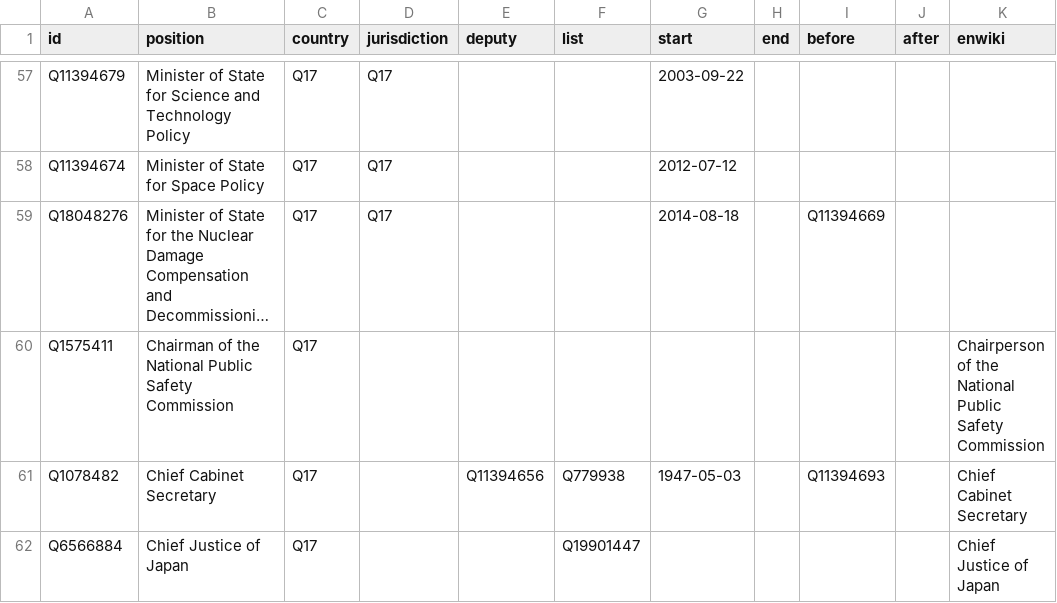
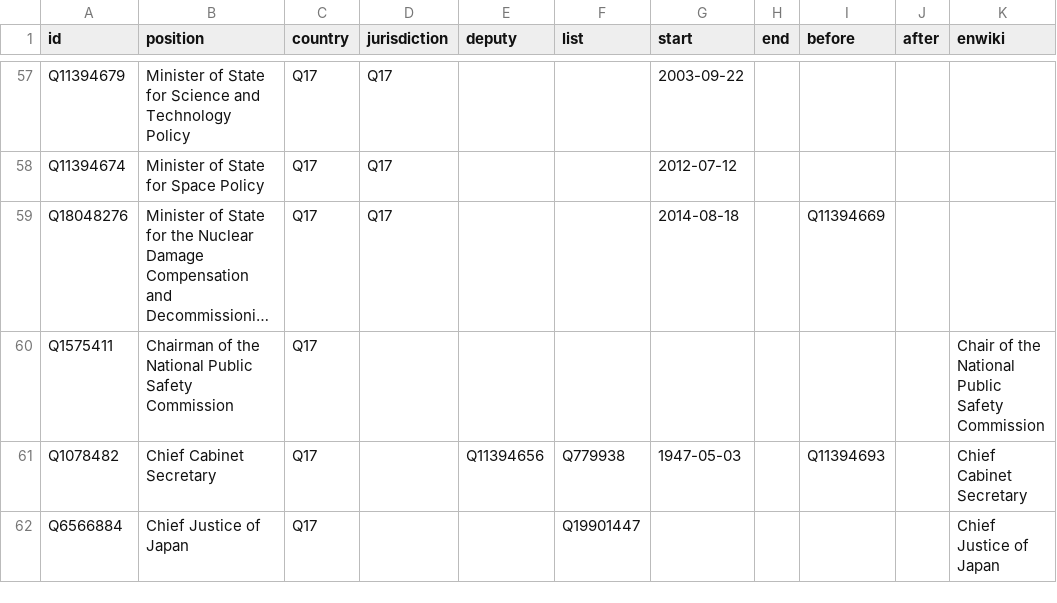
Before and after one commit to every-politician-scrapers/japan-ministers, a CSV file: html/positions.csv, drawn as a sheet; only a part is shown, gaps mark what is left out; long unchanged cells end in …; the diff names each change by its address in the sheet, - before the commit and + after, or states it on an @@ line.

```diff
--- a/html/positions.csv
+++ b/html/positions.csv
-K60 (enwiki): Chairperson of the…
+K60 (enwiki): Chair of the…
```
Also changed, not shown: 1 other file.
